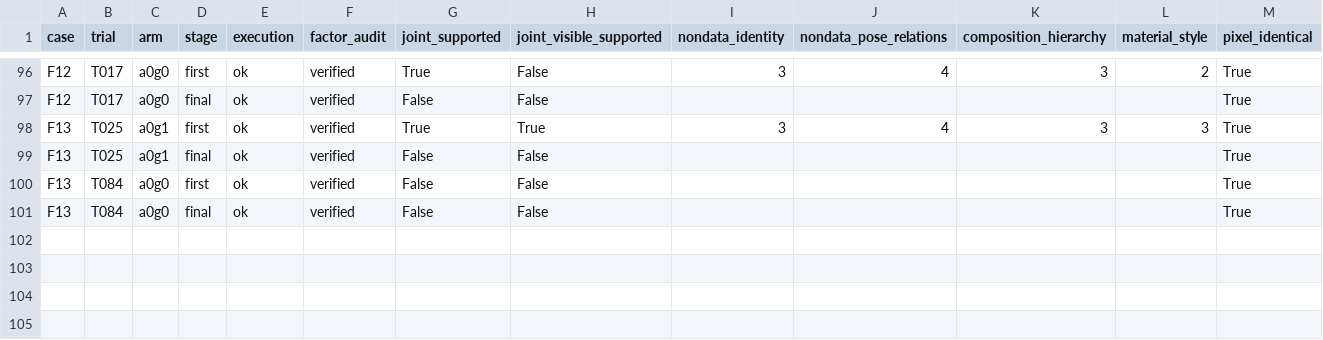
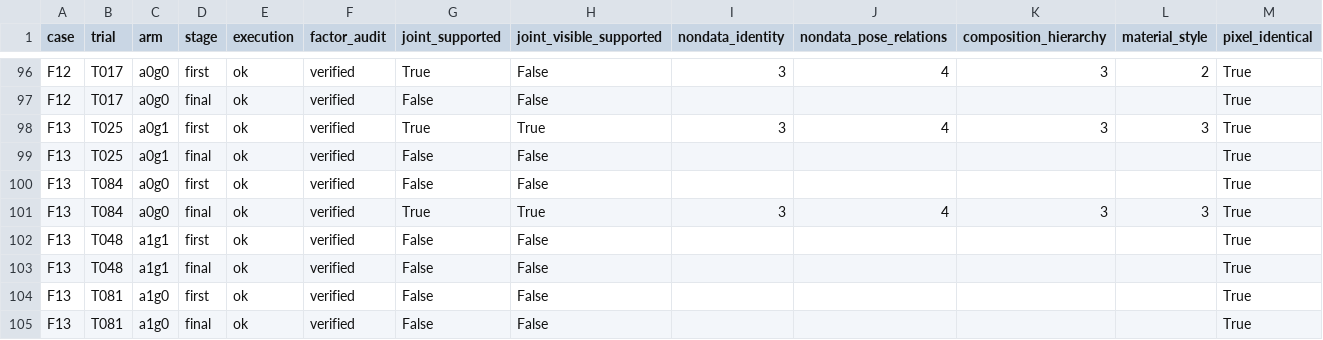
Before and after one commit to Guozihengwww/codemetaphor-review-127, a CSV file: reference-factorial-24/reports/reference_factorial24/metrics.csv, drawn as a sheet; only a part is shown, gaps mark what is left out.

Commit message:
Update24-design four-condition reference experiment

```diff
--- a/reference-factorial-24/reports/reference_factorial24/metrics.csv
+++ b/reference-factorial-24/reports/reference_factorial24/metrics.csv
@@ -100,2 +100,6 @@ F13,T025,a0g1,final,ok,verified,False,False,,,,,True
 F13,T084,a0g0,first,ok,verified,False,False,,,,,True
-F13,T084,a0g0,final,ok,verified,False,False,,,,,True
+F13,T084,a0g0,final,ok,verified,True,True,3,4,3,3,True
+F13,T048,a1g1,first,ok,verified,False,False,,,,,True
+F13,T048,a1g1,final,ok,verified,False,False,,,,,True
+F13,T081,a1g0,first,ok,verified,False,False,,,,,True
+F13,T081,a1g0,final,ok,verified,False,False,,,,,True
```
Also changed, not shown: 5 other files.
